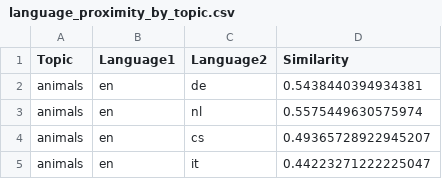
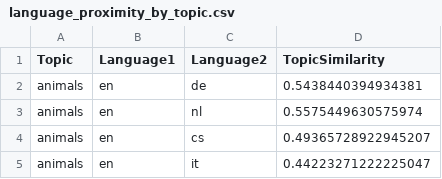
Before and after one commit to oliwiapietka/LanguageProximityAnalysis, a CSV file: data/language_proximity_by_topic.csv, drawn as a sheet; only a part is shown.

```diff
--- a/data/language_proximity_by_topic.csv
+++ b/data/language_proximity_by_topic.csv
@@ -1,2 +1,2 @@
-Topic,Language1,Language2,Similarity
+Topic,Language1,Language2,TopicSimilarity
 animals,en,de,0.5438440394934381
```
Also changed, not shown: data/language_communities.csv, data/language_proximity_global.csv.
